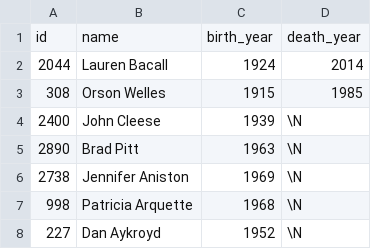
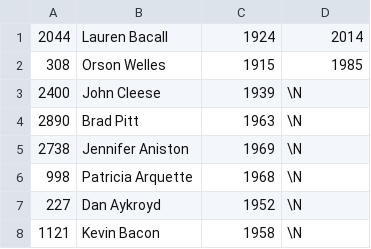
Before and after one commit to seankwalker/cpsc-437-project, a TSV file: data/people.tsv, drawn as a sheet; only a part is shown; the shorter side is filled out with more unchanged rows.

```diff
--- a/data/people.tsv
+++ b/data/people.tsv
@@ -1,2 +1 @@
-id	name	birth_year	death_year
 2044	Lauren Bacall	1924	2014
```
Also changed, not shown: data/appeared.tsv, data/directed.tsv, 4 other files.
